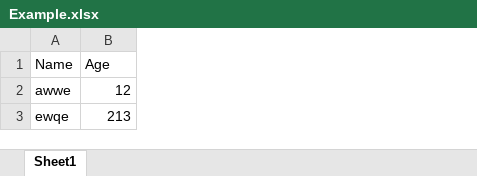
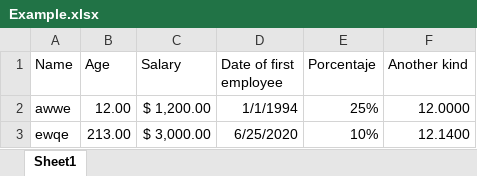
Before and after one commit to shomares/excelparsernetcore, an Excel workbook: ExampleReader/Example.xlsx, sheet Sheet1, drawn as a sheet; values as stored, in another font and other column widths than the file's, no borders; the diff names each change by its address in the sheet, - before the commit and + after, or states it on an @@ line.

Commit message:
Reader style for datetime

```diff
--- a/ExampleReader/Example.xlsx (sheet Sheet1)
+++ b/ExampleReader/Example.xlsx (sheet Sheet1)
+column C (Salary), rows 2-3: $ 1,200.00 | $ 3,000.00
+column D (Date of first employee), rows 2-3: 1/1/1994 | 6/25/2020
+column E (Porcentaje), rows 2-3: 25% | 10%
+column F (Another kind), rows 2-3: 12.0000 | 12.1400
-B2 (Age): 12
+B2 (Age): 12.00
-B3 (Age): 213
+B3 (Age): 213.00
```
Also changed, not shown: 6 other files.
